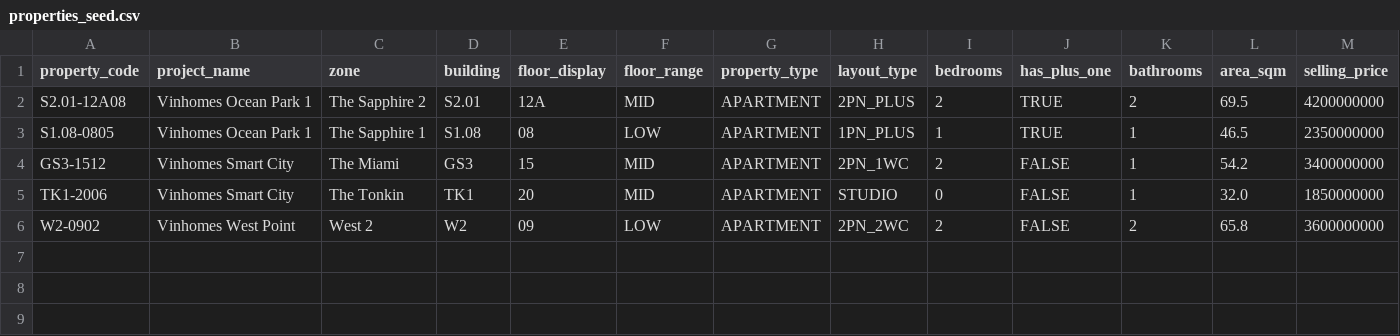
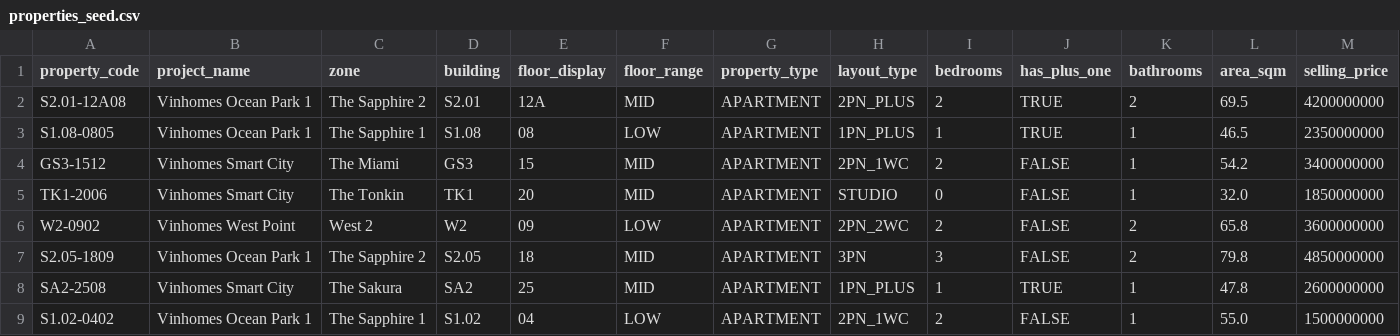
Before and after one commit to TaiHoang2501/P001, a CSV file: data/properties_seed.csv, drawn as a sheet; only a part is shown; rows hold the shown columns only; the diff names each change by its address in the sheet, - before the commit and + after, or states it on an @@ line.

Commit message:
feat: add investor/operator datasets (projects, buildings, amenities, users, pending listings)

```diff
--- a/data/properties_seed.csv
+++ b/data/properties_seed.csv
+row 7: S2.05-1809 | Vinhomes Ocean Park 1 | The Sapphire 2 | S2.05 | 18 | MID | APARTMENT | 3PN | 3 | FALSE | 2 | 79.8 | 4850000000
+row 8: SA2-2508 | Vinhomes Smart City | The Sakura | SA2 | 25 | MID | APARTMENT | 1PN_PLUS | 1 | TRUE | 1 | 47.8 | 2600000000
+row 9: S1.02-0402 | Vinhomes Ocean Park 1 | The Sapphire 1 | S1.02 | 04 | LOW | APARTMENT | 2PN_1WC | 2 | FALSE | 1 | 55.0 | 1500000000
```
Also changed, not shown: 5 other files.
